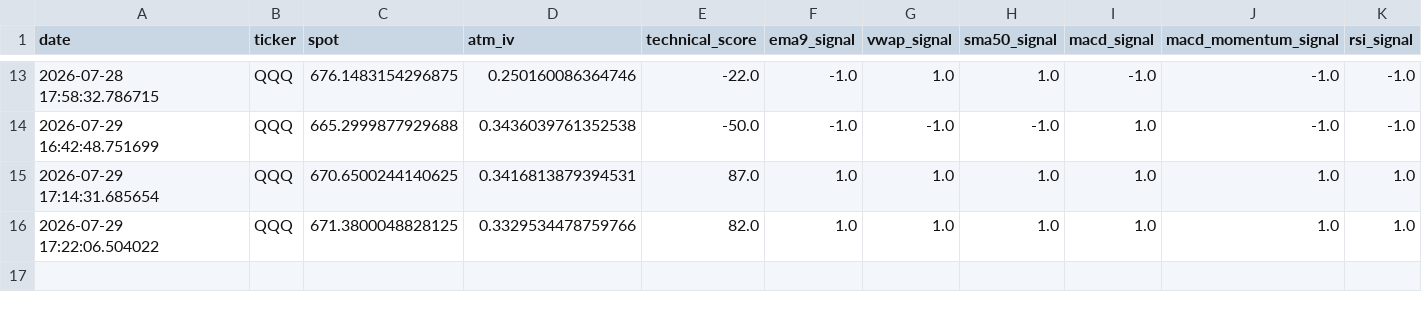
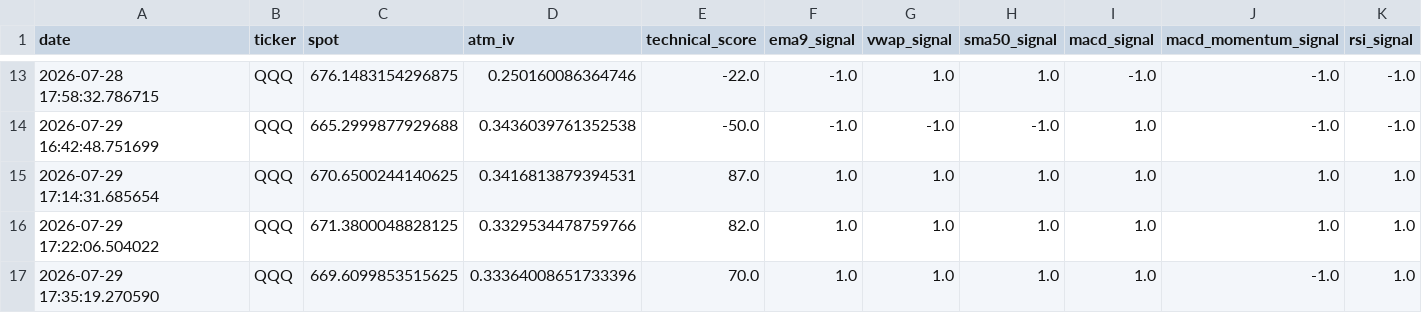
Before and after one commit to r4ch3111/QQQ-Stock-Option, a CSV file: history/QQQ_scan_history.csv, drawn as a sheet; only a part is shown, gaps mark what is left out; rows hold the shown columns only; the diff names each change by its address in the sheet, - before the commit and + after, or states it on an @@ line.

```diff
--- a/history/QQQ_scan_history.csv
+++ b/history/QQQ_scan_history.csv
+row 17: 2026-07-29 17:35:19.270590 | QQQ | 669.6099853515625 | 0.33364008651733396 | 70.0 | 1.0 | 1.0 | 1.0 | 1.0 | -1.0 | 1.0
```
